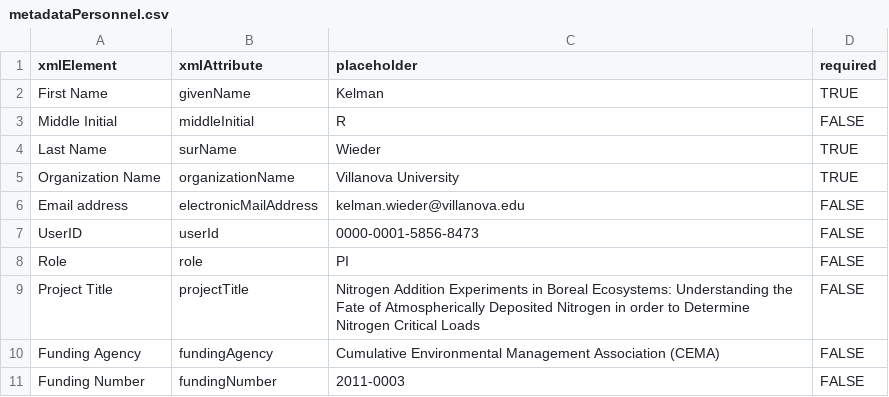
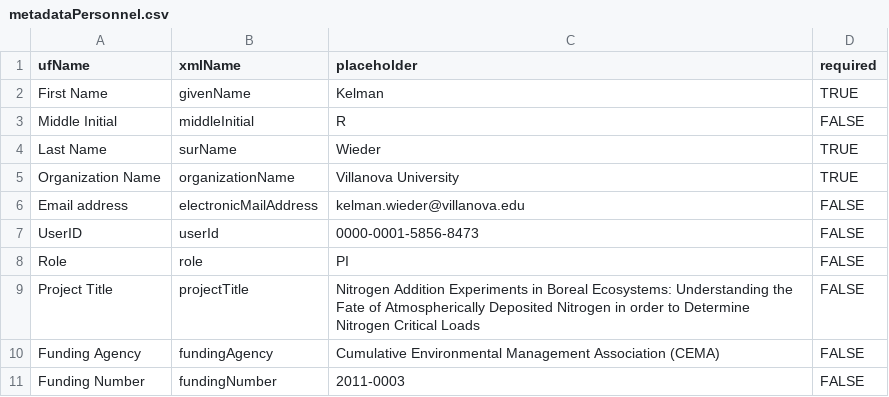
Before and after one commit to earnaud/MetaShARK, a CSV file: shinyApp/templateMetadataInfo/templates/metadataPersonnel.csv, drawn as a sheet.

```diff
--- a/shinyApp/templateMetadataInfo/templates/metadataPersonnel.csv
+++ b/shinyApp/templateMetadataInfo/templates/metadataPersonnel.csv
@@ -1,2 +1,2 @@
-xmlElement,xmlAttribute,placeholder,required
+ufName,xmlName,placeholder,required
 First Name,givenName,Kelman,TRUE
```
Also changed, not shown: 56 other files.
